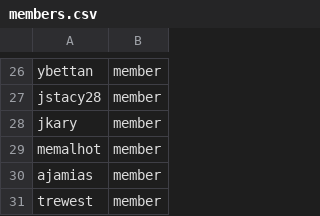
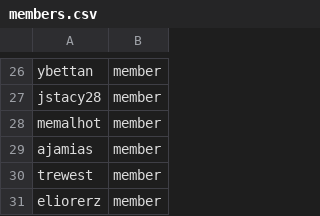
Before and after one commit to osac-project/github-config, a CSV file: members.csv, drawn as a sheet; only a part is shown, gaps mark what is left out; the shorter side is filled out with more unchanged rows.

Commit message:
Remove jkary from organization

```diff
--- a/members.csv
+++ b/members.csv
@@ -27,3 +27,2 @@ ybettan,member
 jstacy28,member
-jkary,member
 memalhot,member
```
Also changed, not shown: team-members/fulfillment-wg.csv.
